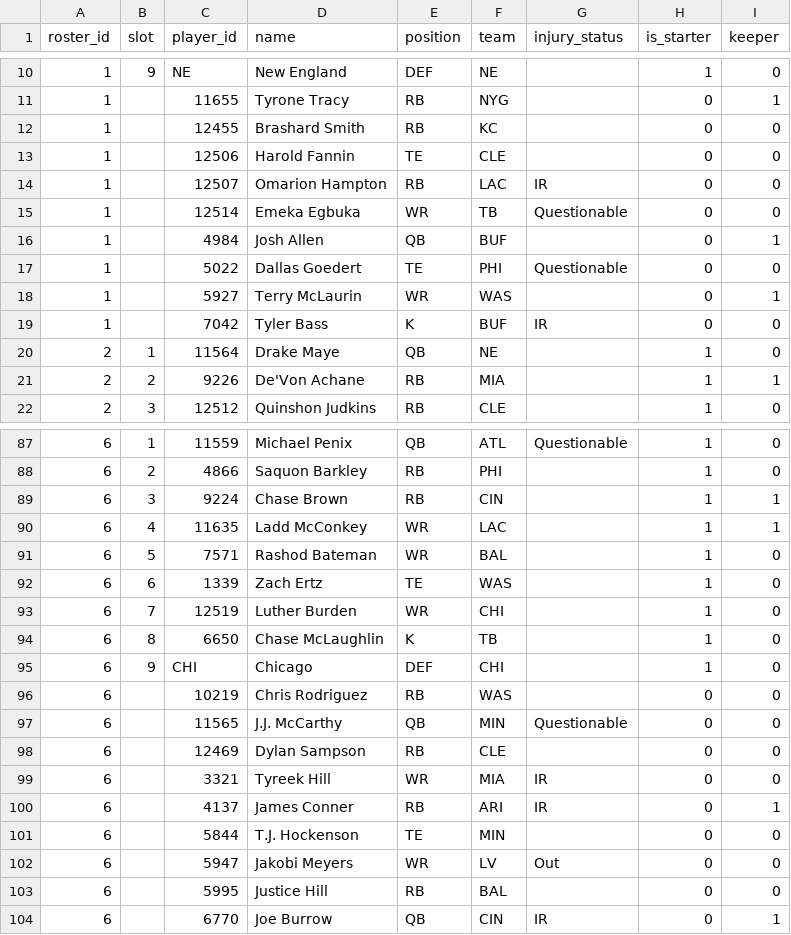
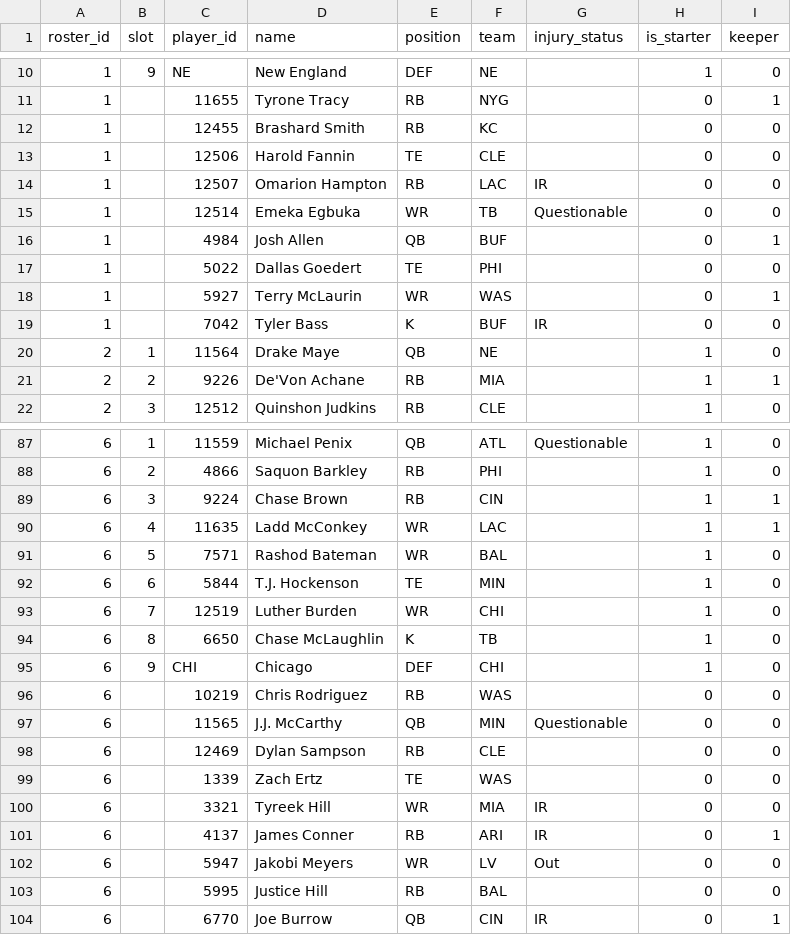
Before and after one commit to MichaelRyanJr/SleeperAgent, a CSV file: docs/league_1181689020258160640_auto/roster_current.csv, drawn as a sheet; only a part is shown, gaps mark what is left out.

```diff
--- a/docs/league_1181689020258160640_auto/roster_current.csv
+++ b/docs/league_1181689020258160640_auto/roster_current.csv
@@ -16,3 +16,3 @@ roster_id,slot,player_id,name,position,team,injury_status,is_starter,keeper
 1,,4984,Josh Allen,QB,BUF,,0,1
-1,,5022,Dallas Goedert,TE,PHI,Questionable,0,0
+1,,5022,Dallas Goedert,TE,PHI,,0,0
 1,,5927,Terry McLaurin,WR,WAS,,0,1
@@ -91,3 +91,3 @@ roster_id,slot,player_id,name,position,team,injury_status,is_starter,keeper
 6,5,7571,Rashod Bateman,WR,BAL,,1,0
-6,6,1339,Zach Ertz,TE,WAS,,1,0
+6,6,5844,T.J. Hockenson,TE,MIN,,1,0
 6,7,12519,Luther Burden,WR,CHI,,1,0
@@ -98,5 +98,5 @@ roster_id,slot,player_id,name,position,team,injury_status,is_starter,keeper
 6,,12469,Dylan Sampson,RB,CLE,,0,0
+6,,1339,Zach Ertz,TE,WAS,,0,0
 6,,3321,Tyreek Hill,WR,MIA,IR,0,0
 6,,4137,James Conner,RB,ARI,IR,0,1
-6,,5844,T.J. Hockenson,TE,MIN,,0,0
 6,,5947,Jakobi Meyers,WR,LV,Out,0,0
```
Also changed, not shown: docs/league_1265837618587762688_auto/roster_current.csv, 29 other files.
